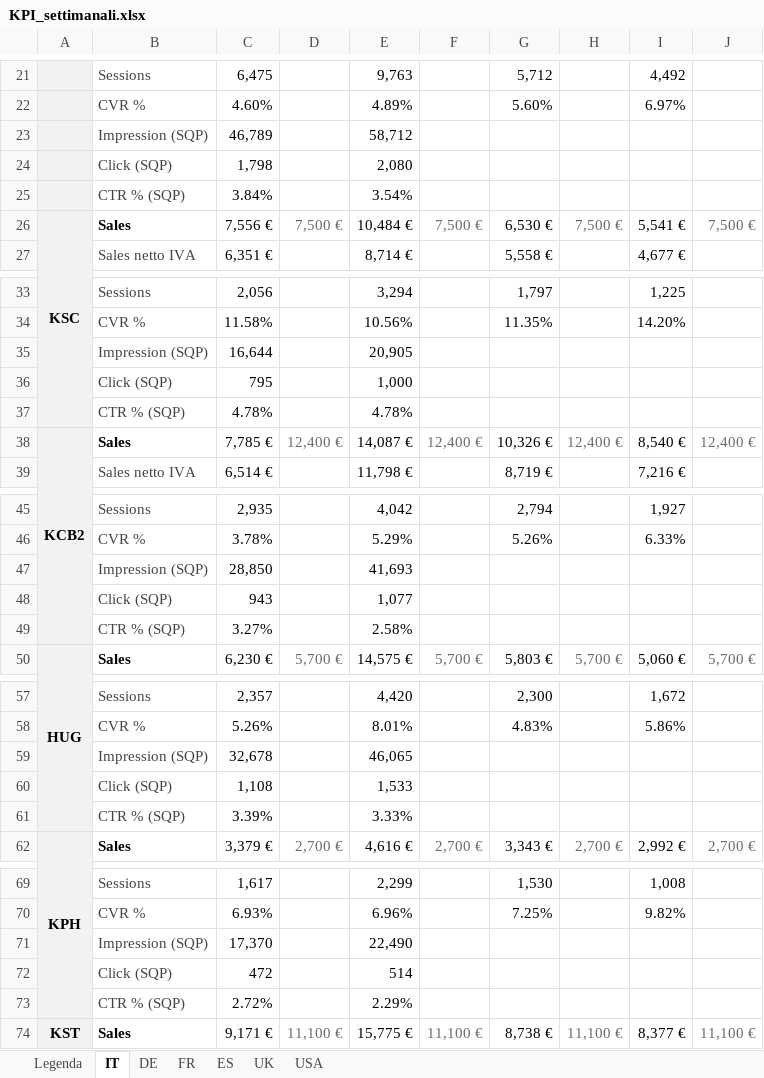
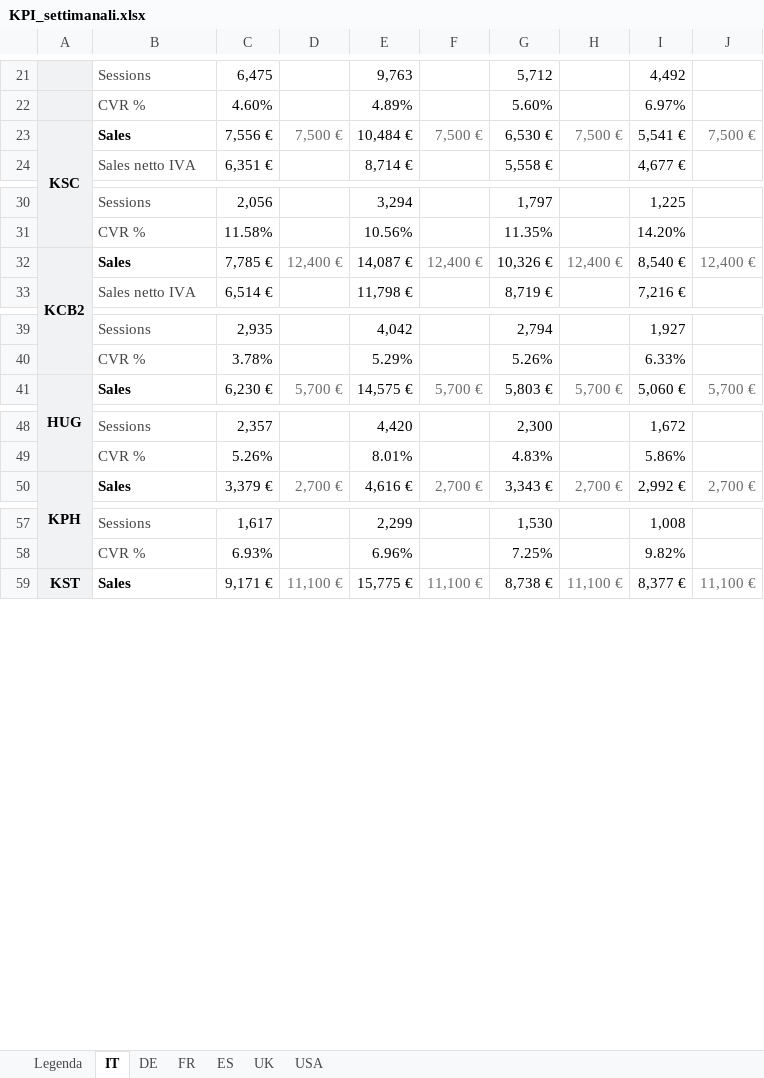
Before and after one commit to antimocoppola/kcb-dashboard-cloud, an Excel workbook: docs/KPI_settimanali.xlsx, sheet IT, drawn as a sheet; only a part is shown, gaps mark what is left out; values as stored, in another font and other column widths than the file's, no borders; conditional formats not drawn; the diff covers the shown part only; the diff names each change by its address in the sheet, - before the commit and + after, or states it on an @@ line.

```diff
--- a/docs/KPI_settimanali.xlsx (sheet IT)
+++ b/docs/KPI_settimanali.xlsx (sheet IT)
-row 23:  | Impression (SQP) | 46,789 |  | 58,712
-row 24:  | Click (SQP) | 1,798 |  | 2,080
-row 25:  | CTR % (SQP) | 3.84% |  | 3.54%
-row 35:  | Impression (SQP) | 16,644 |  | 20,905
-row 36:  | Click (SQP) | 795 |  | 1,000
-row 37:  | CTR % (SQP) | 4.78% |  | 4.78%
-row 47:  | Impression (SQP) | 28,850 |  | 41,693
-row 48:  | Click (SQP) | 943 |  | 1,077
-row 49:  | CTR % (SQP) | 3.27% |  | 2.58%
-row 59:  | Impression (SQP) | 32,678 |  | 46,065
-row 60:  | Click (SQP) | 1,108 |  | 1,533
-row 61:  | CTR % (SQP) | 3.39% |  | 3.33%
-row 71:  | Impression (SQP) | 17,370 |  | 22,490
-row 72:  | Click (SQP) | 472 |  | 514
-row 73:  | CTR % (SQP) | 2.72% |  | 2.29%
```
Also changed, not shown: 3 removed rows elsewhere in this sheet, sheet DE, sheet ES, sheet USA, sheet FR, sheet UK, sheet Legenda, 1 other file.
